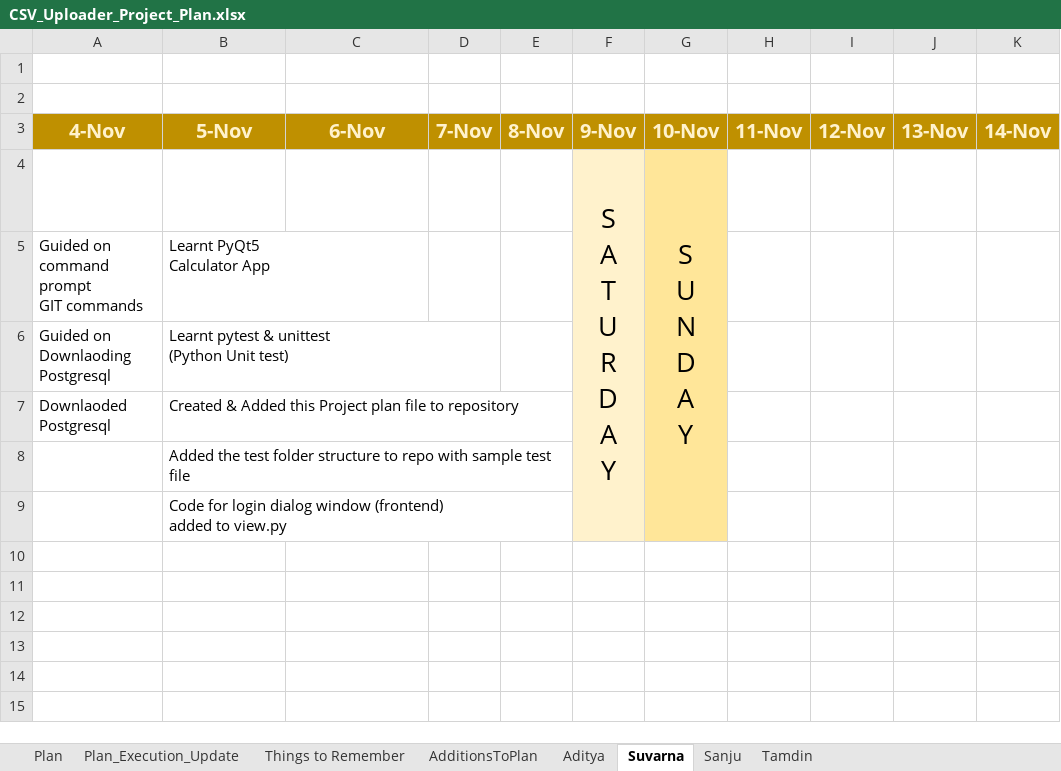
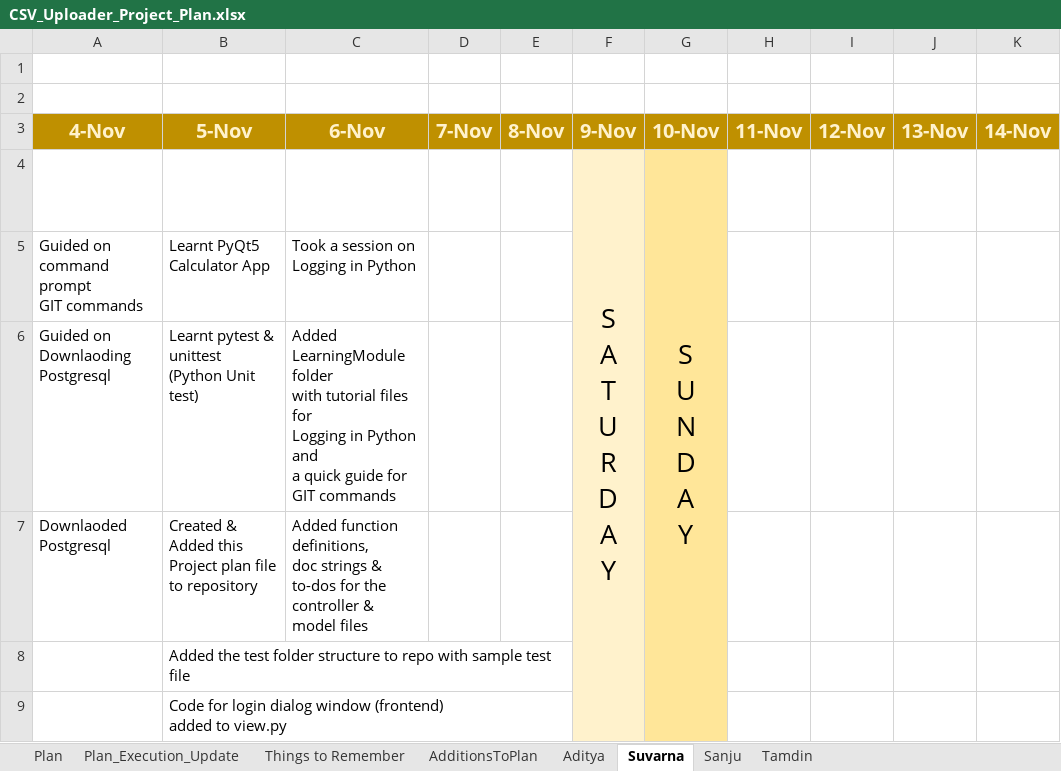
Before and after one commit to bangalorebyte-cohort28-1910/Csv_Uploader_Project, an Excel workbook: CSV_Uploader_Project_Plan.xlsx, sheet Suvarna, drawn as a sheet; values as stored, in another font and other column widths than the file's, no borders; ↵ is a line break in a cell; the diff names each change by its address in the sheet, - before the commit and + after, or states it on an @@ line.

```diff
--- a/CSV_Uploader_Project_Plan.xlsx (sheet Suvarna)
+++ b/CSV_Uploader_Project_Plan.xlsx (sheet Suvarna)
-C5 (6-Nov): (empty)
+C5 (6-Nov): Took a session on ↵ Logging in Python
-C6 (6-Nov): (empty)
+C6 (6-Nov): Added LearningModule folder ↵ with tutorial files for ↵ Logging in Python and ↵ a quick guide for ↵ GIT commands
-C7 (6-Nov): (empty)
+C7 (6-Nov): Added function definitions, ↵ doc strings & to-dos for the ↵ controller & model files
```
Also changed, not shown: sheet Plan_Execution_Update, sheet Plan.
